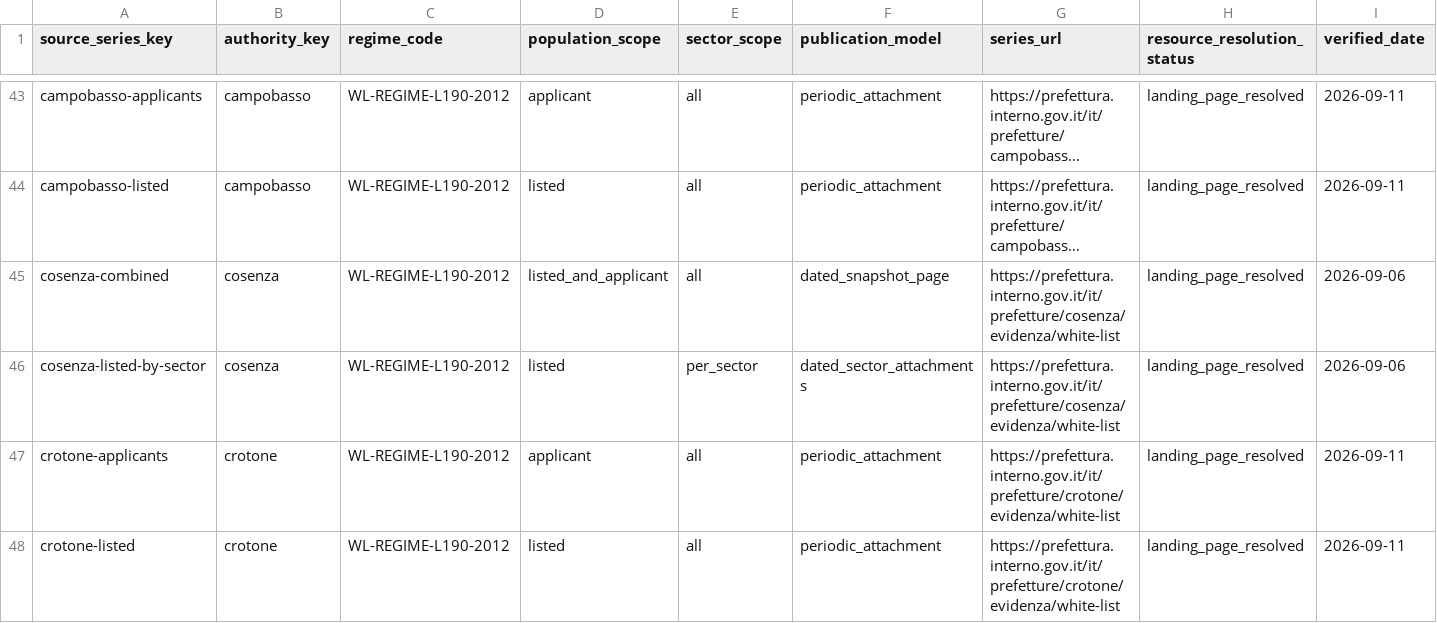
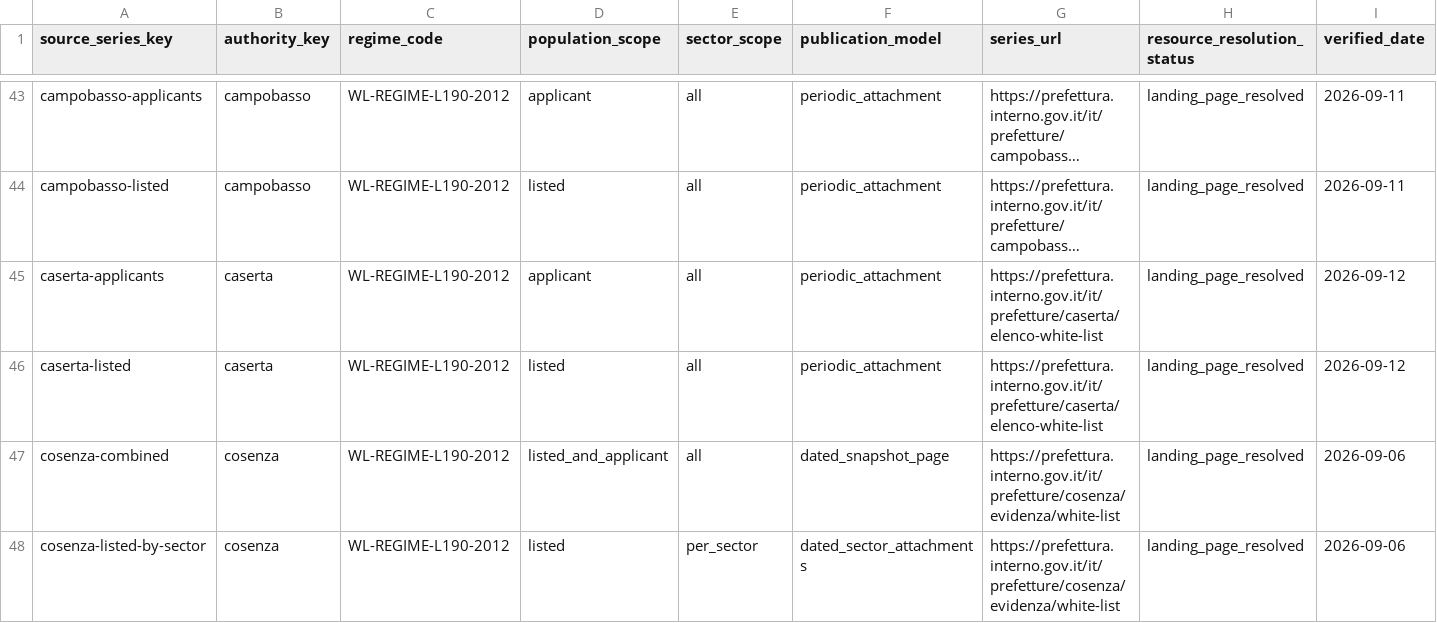
Before and after one commit to colazeta/italian-anti-mafia-whitelist, a CSV file: data/source_registry/source_series_inventory.csv, drawn as a sheet; only a part is shown, gaps mark what is left out; the shorter side is filled out with more unchanged rows; long unchanged cells end in …; rows hold the shown columns only; the diff names each change by its address in the sheet, - before the commit and + after, or states it on an @@ line.

Commit message:
Expand public archive to Caserta (#93)
* Add temporary Caserta source profile

* Checkpoint Caserta source profile

* Add temporary Caserta structural audit

* Checkpoint Caserta structural audit

* Add temporary Caserta anomaly audit

* Checkpoint Caserta anomaly audit

* Implement fail-closed Caserta parser

* Test Caserta parser semantics

* Add temporary Caserta parser validation

* Add temporary Caserta calendar audit

* Checkpoint Caserta calendar audit

* Add exact Caserta calendar correction checkpoint

* Retry exact Caserta calendar correction safely

* Allowlist reviewed Caserta invalid calendar date

* Re-run Caserta parser validation after calendar audit

* Prepare transactional Caserta integration

* Add Caserta national integration gate

* Handle existing Caserta coverage placeholder

* Advance verified source catalogue for Caserta

* Advance population coverage baseline for Caserta

* Advance verified page baseline for Caserta

* Re-run Caserta gate with governance baselines

* Advance Caserta source-series catalogue count

* Restore Cosenza catalogue scope unchanged

* Integrate Caserta public archive

* Freeze public portal gate for Caserta expansion

* Remove temporary Caserta anomaly audit workflow

* Remove temporary Caserta calendar audit workflow

* Remove temporary Caserta calendar fix workflow

* Remove superseded Caserta calendar fix workflow

* Remove temporary Caserta integration workflow

* Remove temporary Caserta parser validation workflow

* Remove temporary Caserta source profile workflow

* Remove temporary Caserta structural audit workflow

* Remove temporary Caserta anomaly audit artefact

* Remove temporary Caserta calendar audit artefact

* Remove temporary Caserta integration helper

* Remove temporary Caserta source profile artefact

* Remove temporary Caserta structural audit artefact

* Add one-shot Caserta coverage order cleanup

* Restore canonical national coverage ordering

* Remove one-shot Caserta coverage order cleanup

---------

Co-authored-by: github-actions[bot] <41898282+github-actions[bot]@users.noreply.github.com>

```diff
--- a/data/source_registry/source_series_inventory.csv
+++ b/data/source_registry/source_series_inventory.csv
+row 45: caserta-applicants | caserta | WL-REGIME-L190-2012 | applicant | all | periodic_attachment | https://prefettura.interno.gov.it/it/prefetture/caserta/elenco-white-list | landing_page_resolved | 2026-09-12
+row 46: caserta-listed | caserta | WL-REGIME-L190-2012 | listed | all | periodic_attachment | https://prefettura.interno.gov.it/it/prefetture/caserta/elenco-white-list | landing_page_resolved | 2026-09-12
```
Also changed, not shown: data/catalog.csv, data/source_registry/verified_primary_pages.csv, 10 other files.
